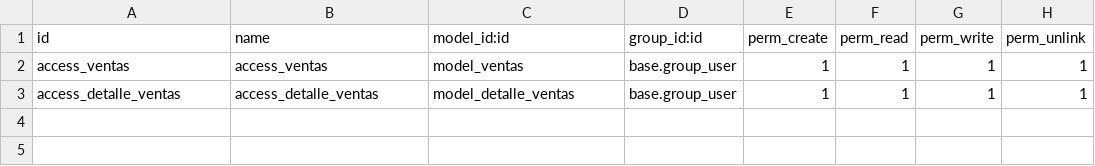
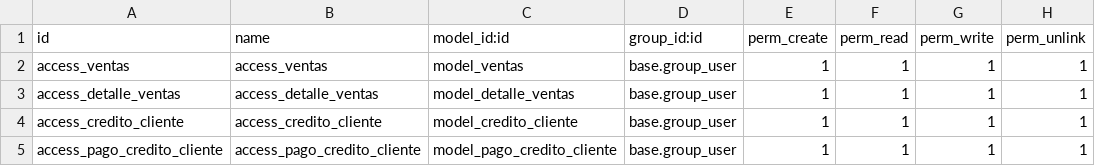
Before and after one commit to CodigoByte2020/Proyecto-de-Titulacion, a CSV file: ventas/security/ir.model.access.csv, drawn as a sheet; the diff names each change by its address in the sheet, - before the commit and + after, or states it on an @@ line.

```diff
--- a/ventas/security/ir.model.access.csv
+++ b/ventas/security/ir.model.access.csv
+row 4: access_credito_cliente | access_credito_cliente | model_credito_cliente | base.group_user | 1 | 1 | 1 | 1
+row 5: access_pago_credito_cliente | access_pago_credito_cliente | model_pago_credito_cliente | base.group_user | 1 | 1 | 1 | 1
```
Also changed, not shown: inventario/security/ir.model.access.csv, 23 other files.
